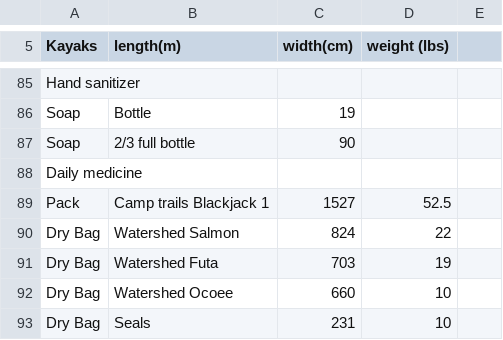
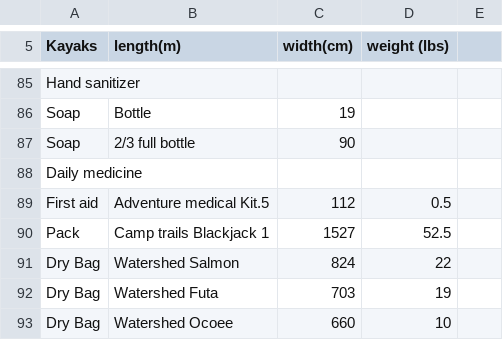
Before and after one commit to Otto-G/Camping-Backpacking, a CSV file: Camping.csv, drawn as a sheet; only a part is shown, gaps mark what is left out; the shorter side is filled out with more unchanged rows.

Commit message:
Adding first aid kit

```diff
--- a/Camping.csv
+++ b/Camping.csv
@@ -88,2 +88,3 @@ Soap,2/3 full bottle,90,,
 Daily medicine,,,,
+First aid,Adventure medical Kit.5,112,0.5,
 Pack,Camp trails Blackjack 1,1527,52.5,
```
